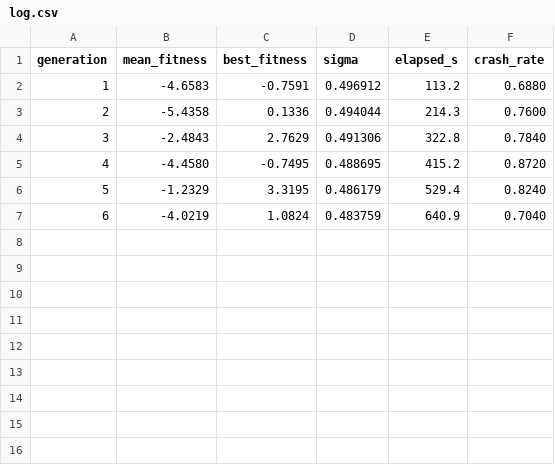
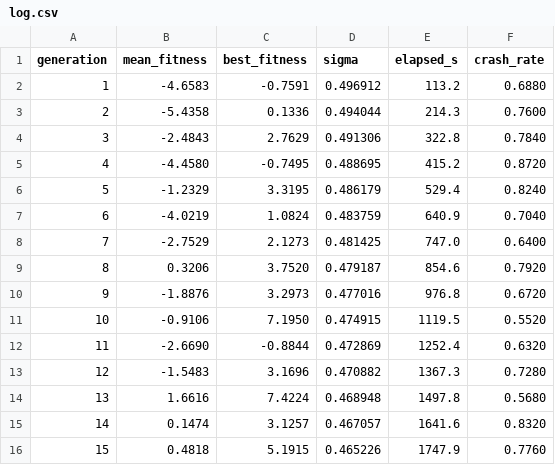
Before and after one commit to sofiabennani/Highway_env_RL, a CSV file: results/exp_02/log.csv, drawn as a sheet; the diff names each change by its address in the sheet, - before the commit and + after, or states it on an @@ line.

```diff
--- a/results/exp_02/log.csv
+++ b/results/exp_02/log.csv
+row 8: 7 | -2.7529 | 2.1273 | 0.481425 | 747.0 | 0.6400
+row 9: 8 | 0.3206 | 3.7520 | 0.479187 | 854.6 | 0.7920
+row 10: 9 | -1.8876 | 3.2973 | 0.477016 | 976.8 | 0.6720
+row 11: 10 | -0.9106 | 7.1950 | 0.474915 | 1119.5 | 0.5520
+row 12: 11 | -2.6690 | -0.8844 | 0.472869 | 1252.4 | 0.6320
+row 13: 12 | -1.5483 | 3.1696 | 0.470882 | 1367.3 | 0.7280
+row 14: 13 | 1.6616 | 7.4224 | 0.468948 | 1497.8 | 0.5680
+row 15: 14 | 0.1474 | 3.1257 | 0.467057 | 1641.6 | 0.8320
+row 16: 15 | 0.4818 | 5.1915 | 0.465226 | 1747.9 | 0.7760
```
Also changed, not shown: 3 other files.
